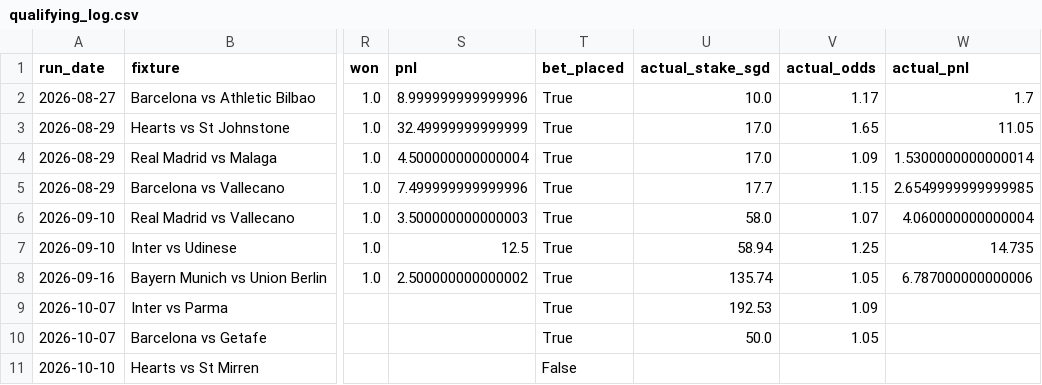
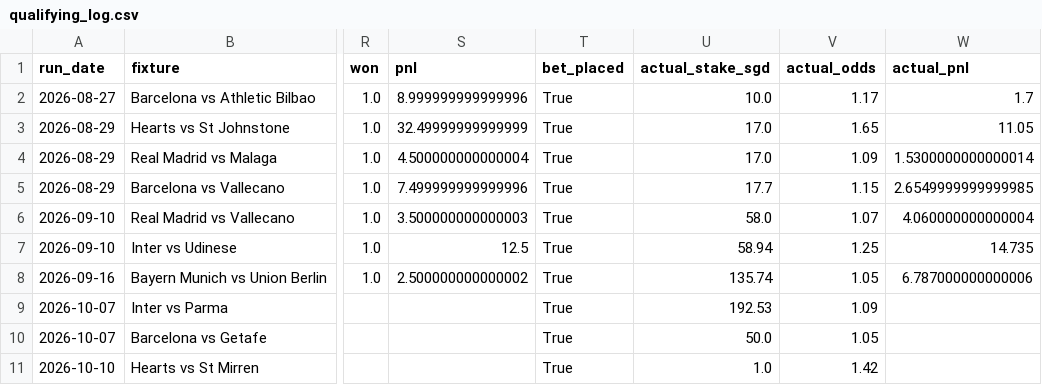
Before and after one commit to quantarram/quant-regime-research, a CSV file: notebooks/football_betting/output/qualifying_log.csv, drawn as a sheet; only a part is shown, gaps mark what is left out; the diff names each change by its address in the sheet, - before the commit and + after, or states it on an @@ line.

```diff
--- a/notebooks/football_betting/output/qualifying_log.csv
+++ b/notebooks/football_betting/output/qualifying_log.csv
-T11 (bet_placed): False
+T11 (bet_placed): True
-U11 (actual_stake_sgd): (empty)
+U11 (actual_stake_sgd): 1.0
-V11 (actual_odds): (empty)
+V11 (actual_odds): 1.42
```
Also changed, not shown: 1 other file.
